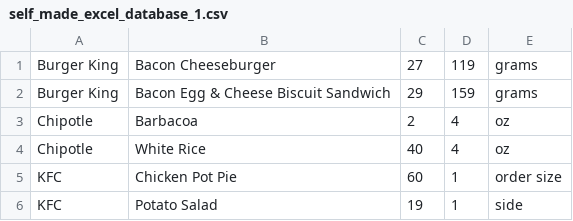
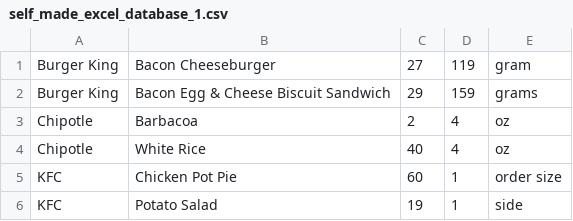
Before and after one commit to Marlon-Jost/AFG-V1, a CSV file: app/src/main/res/raw/self_made_excel_database_1.csv, drawn as a sheet.

```diff
--- a/app/src/main/res/raw/self_made_excel_database_1.csv
+++ b/app/src/main/res/raw/self_made_excel_database_1.csv
@@ -1,2 +1,2 @@
-Burger King,Bacon Cheeseburger,27,119,grams
+Burger King,Bacon Cheeseburger,27,119,gram
 Burger King,Bacon Egg & Cheese Biscuit Sandwich,29,159,grams
```
Also changed, not shown: 1 other file.
